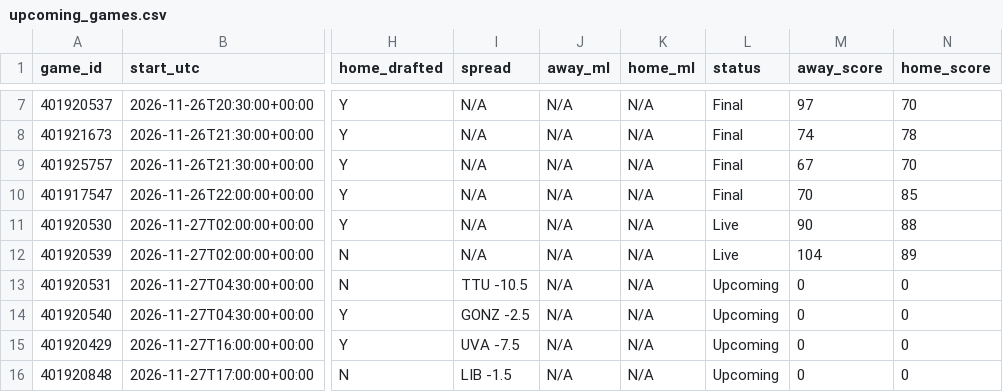
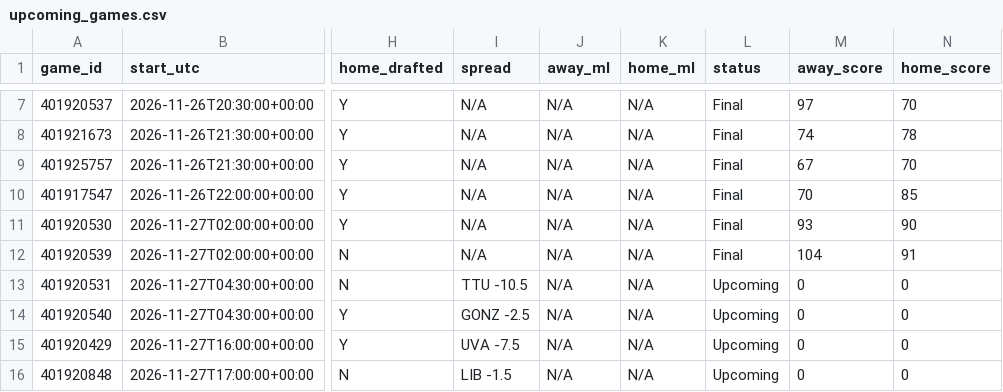
Before and after one commit to tmassa1/cbb-draft-league, a CSV file: data/upcoming_games.csv, drawn as a sheet; only a part is shown, gaps mark what is left out; the diff names each change by its address in the sheet, - before the commit and + after, or states it on an @@ line.

```diff
--- a/data/upcoming_games.csv
+++ b/data/upcoming_games.csv
-L11:L12 (status): Live
+L11:L12 (status): Final
-M11 (away_score): 90
+M11 (away_score): 93
-N11 (home_score): 88
+N11 (home_score): 90
-N12 (home_score): 89
+N12 (home_score): 91
```
Also changed, not shown: data/games_live.csv.
